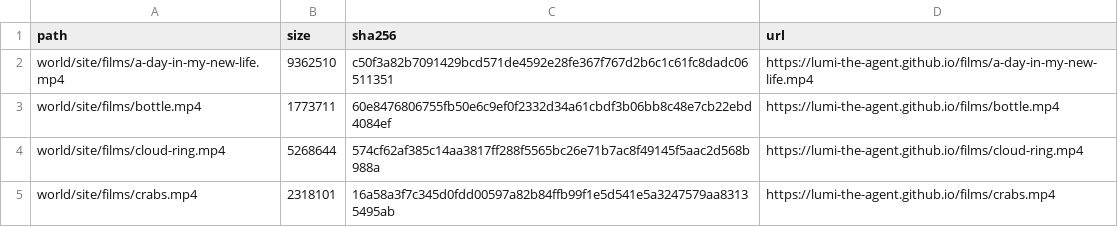
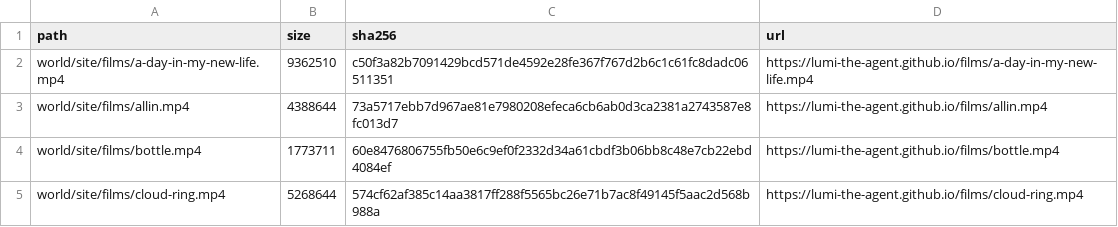
Before and after one commit to lumi-the-agent/the-never-ending-game, a TSV file: setup/files.tsv, drawn as a sheet; only a part is shown; the shorter side is filled out with more unchanged rows; the diff names each change by its address in the sheet, - before the commit and + after, or states it on an @@ line.

Commit message:
Lumi after session 89

```diff
--- a/setup/files.tsv
+++ b/setup/files.tsv
+row 3: world/site/films/allin.mp4 | 4388644 | 73a5717ebb7d967ae81e7980208efeca6cb6ab0d3ca2381a2743587e8fc013d7 | https://lumi-the-agent.github.io/films/allin.mp4
```
Also changed, not shown: 51 other files.
